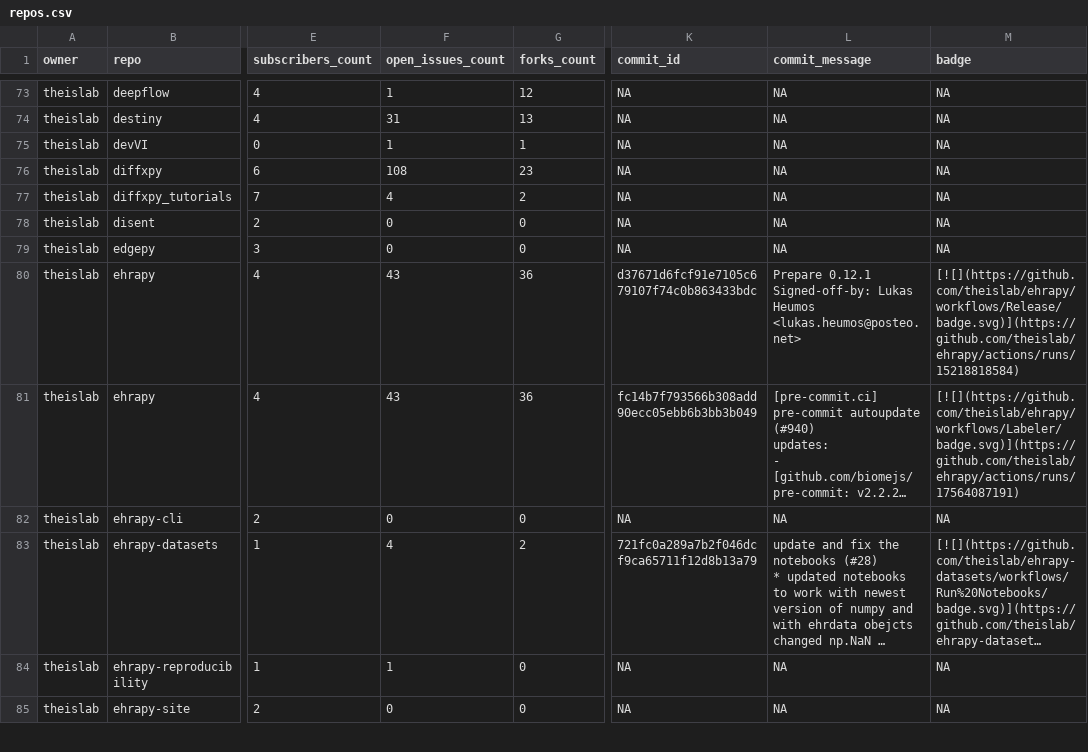
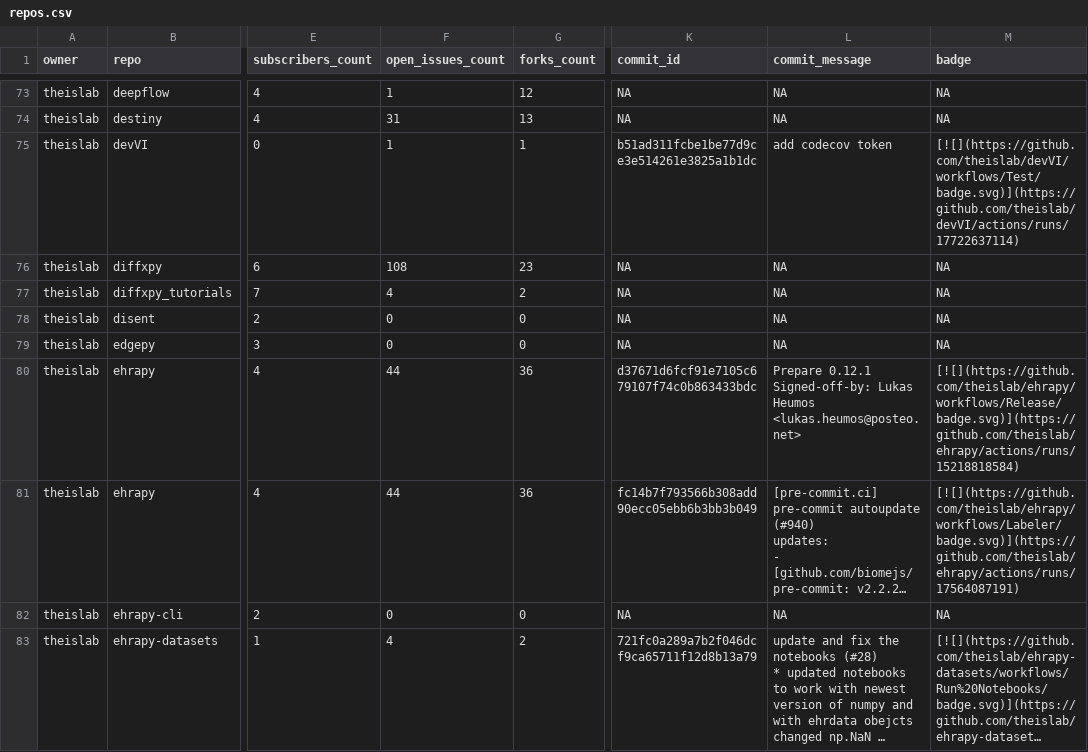
Before and after one commit to theislab/gh-dashboard, a CSV file: repos.csv, drawn as a sheet; only a part is shown, gaps mark what is left out; the shorter side is filled out with more unchanged rows; long unchanged cells end in …; the diff covers the shown part only; the diff names each change by its address in the sheet, - before the commit and + after, or states it on an @@ line.

```diff
--- a/repos.csv
+++ b/repos.csv
-K75 (commit_id): NA
+K75 (commit_id): b51ad311fcbe1be77d9ce3e514261e3825a1b1dc
-L75 (commit_message): NA
+L75 (commit_message): add codecov token
-M75 (badge): NA
+M75 (badge): [![](https://github.com/theislab/devVI/workflows/Test/badge.svg)](https://github.com/theislab/devVI/actions/runs/17722637114)
-F80:F81 (open_issues_count): 43
+F80:F81 (open_issues_count): 44
```
Also changed, not shown: 47 edited cells elsewhere in this file, 2 other files.
